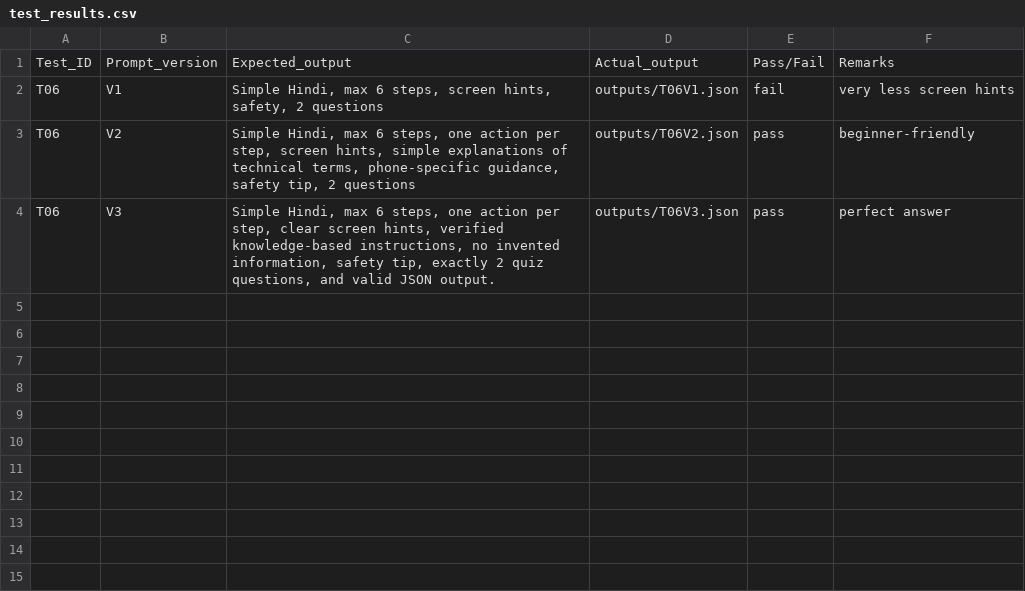
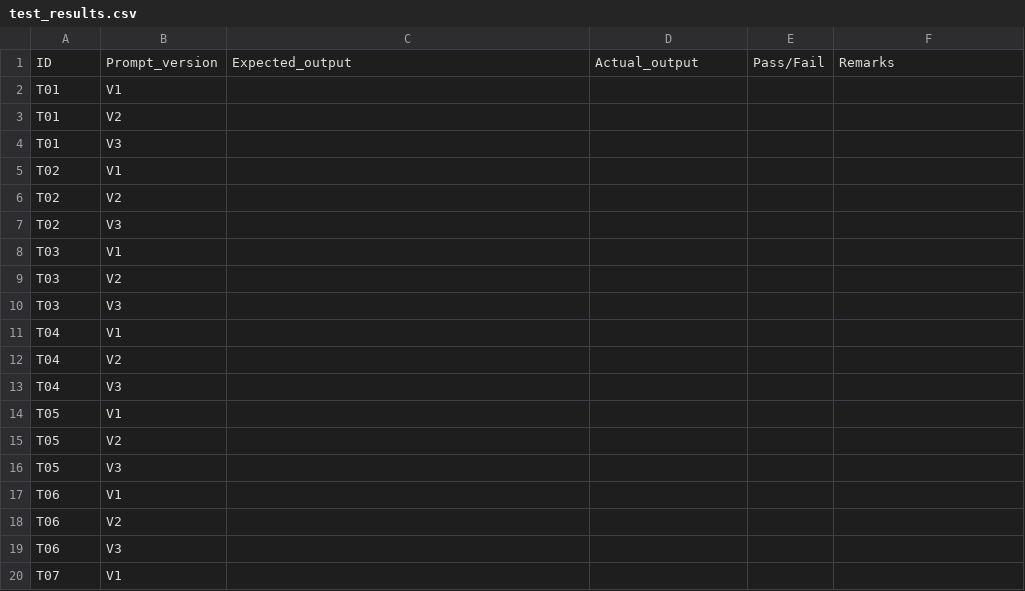
Before and after one commit to tamannacodes27/PhoneSaathi, a CSV file: test_data/test_results.csv, drawn as a sheet; only a part is shown; the diff covers the shown part only.

Commit message:
Update test_results.csv

```diff
--- a/test_data/test_results.csv
+++ b/test_data/test_results.csv
@@ -1,4 +1,20 @@
-Test_ID,Prompt_version,Expected_output,Actual_output,Pass/Fail,Remarks
-T06,V1,"Simple Hindi, max 6 steps, screen hints, safety, 2 questions",outputs/T06V1.json,fail, very less screen hints
-T06,V2,"Simple Hindi, max 6 steps, one action per step, screen hints, simple explanations of technical terms, phone-specific guidance, safety tip, 2 questions",outputs/T06V2.json,pass,beginner-friendly
-T06,V3,"Simple Hindi, max 6 steps, one action per step, clear screen hints, verified knowledge-based instructions, no invented information, safety tip, exactly 2 quiz questions, and valid JSON output.",outputs/T06V3.json,pass, perfect answer
+ID,Prompt_version,Expected_output,Actual_output,Pass/Fail,Remarks
+T01,V1,
+T01,V2,
+T01,V3,
+T02,V1,
+T02,V2,
+T02,V3,
+T03,V1,
+T03,V2,
+T03,V3,
+T04,V1,
+T04,V2,
+T04,V3,
+T05,V1,
+T05,V2,
+T05,V3,
+T06,V1,
+T06,V2,
+T06,V3,
+T07,V1,
```
Also changed, not shown: 20 added rows elsewhere in this file.
